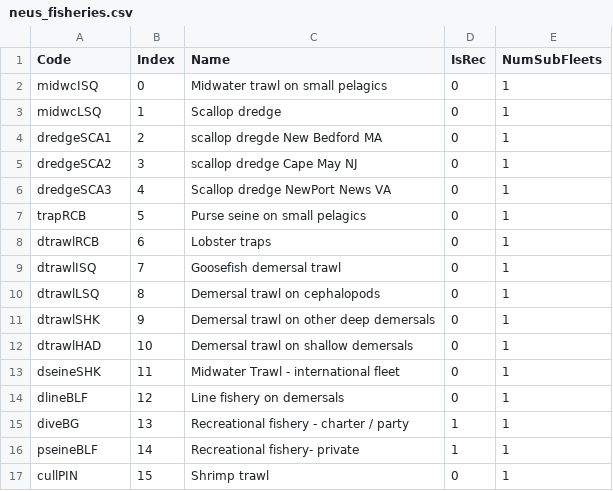
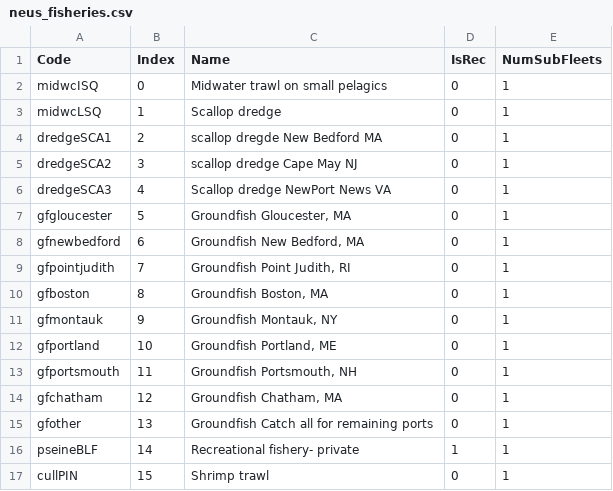
Before and after one commit to NEFSC/READ-EDAB-neusAtlantis, a CSV file: currentVersion/neus_fisheries.csv, drawn as a sheet; only a part is shown.

Commit message:
add 9 groundfish fleets to fisheries csv

```diff
--- a/currentVersion/neus_fisheries.csv
+++ b/currentVersion/neus_fisheries.csv
@@ -6,11 +6,11 @@ dredgeSCA2,3,scallop dredge Cape May NJ,0,1
 dredgeSCA3,4,Scallop dredge NewPort News VA,0,1
-trapRCB,5,Purse seine on small pelagics,0,1
-dtrawlRCB,6,Lobster traps,0,1
-dtrawlISQ,7,Goosefish demersal trawl,0,1
-dtrawlLSQ,8,Demersal trawl on cephalopods,0,1
-dtrawlSHK,9,Demersal trawl on other deep demersals,0,1
-dtrawlHAD,10,Demersal trawl on shallow demersals,0,1
-dseineSHK,11,Midwater Trawl - international fleet,0,1
-dlineBLF,12,Line fishery on demersals,0,1
-diveBG,13,Recreational fishery - charter / party,1,1
+gfgloucester,5,"Groundfish Gloucester, MA",0,1
+gfnewbedford,6,"Groundfish New Bedford, MA",0,1
+gfpointjudith,7,"Groundfish Point Judith, RI",0,1
+gfboston,8,"Groundfish Boston, MA",0,1
+gfmontauk,9,"Groundfish Montauk, NY",0,1
+gfportland,10,"Groundfish Portland, ME",0,1
+gfportsmouth,11,"Groundfish Portsmouth, NH",0,1
+gfchatham,12,"Groundfish Chatham, MA",0,1
+gfother,13,Groundfish Catch all for remaining ports,0,1
 pseineBLF,14,Recreational fishery- private,1,1
```
